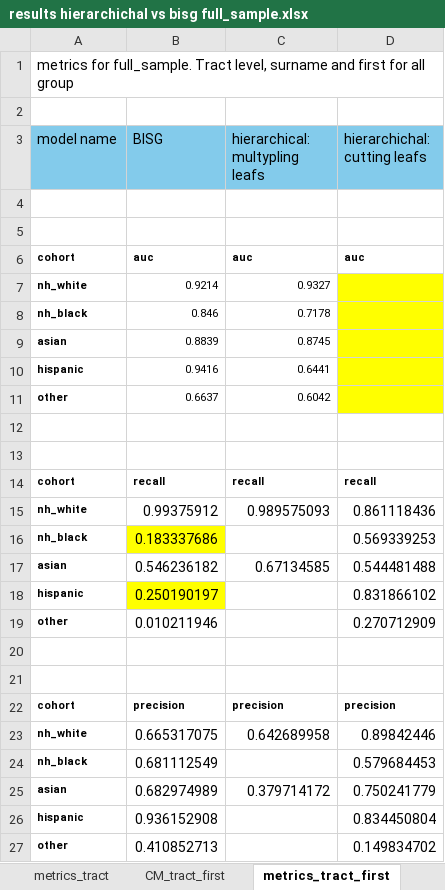
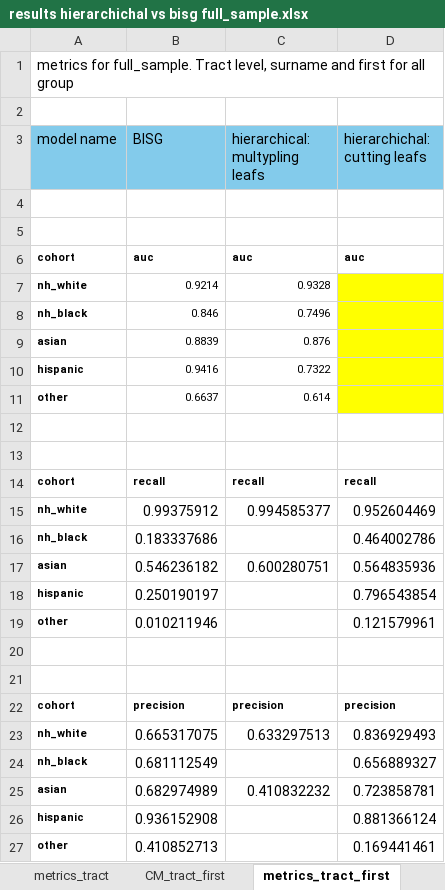
Before and after one commit to anamariapatron/fairness_BISG, an Excel workbook: output/results/results hierarchichal vs bisg full_sample.xlsx, sheet metrics_tract_first, drawn as a sheet; values as stored, in another font and other column widths than the file's, no borders; the diff names each change by its address in the sheet, - before the commit and + after, or states it on an @@ line.

```diff
--- a/output/results/results hierarchichal vs bisg full_sample.xlsx (sheet metrics_tract_first)
+++ b/output/results/results hierarchichal vs bisg full_sample.xlsx (sheet metrics_tract_first)
-C7 (hierarchical: multypling leafs): 0.9327
+C7 (hierarchical: multypling leafs): 0.9328
-C8 (hierarchical: multypling leafs): 0.7178
+C8 (hierarchical: multypling leafs): 0.7496
-C9 (hierarchical: multypling leafs): 0.8745
+C9 (hierarchical: multypling leafs): 0.876
-C10 (hierarchical: multypling leafs): 0.6441
+C10 (hierarchical: multypling leafs): 0.7322
-C11 (hierarchical: multypling leafs): 0.6042
+C11 (hierarchical: multypling leafs): 0.614
-C15 (hierarchical: multypling leafs): 0.989575093
+C15 (hierarchical: multypling leafs): 0.994585377
-D15 (hierarchichal: cutting leafs): 0.861118436
+D15 (hierarchichal: cutting leafs): 0.952604469
-B16 fill: #FFFF00
+B16 fill: none
-D16 (hierarchichal: cutting leafs): 0.569339253
+D16 (hierarchichal: cutting leafs): 0.464002786
-C17 (hierarchical: multypling leafs): 0.67134585
+C17 (hierarchical: multypling leafs): 0.600280751
-D17 (hierarchichal: cutting leafs): 0.544481488
+D17 (hierarchichal: cutting leafs): 0.564835936
-B18 fill: #FFFF00
+B18 fill: none
-D18 (hierarchichal: cutting leafs): 0.831866102
+D18 (hierarchichal: cutting leafs): 0.796543854
-D19 (hierarchichal: cutting leafs): 0.270712909
+D19 (hierarchichal: cutting leafs): 0.121579961
-C23 (hierarchical: multypling leafs): 0.642689958
+C23 (hierarchical: multypling leafs): 0.633297513
-D23 (hierarchichal: cutting leafs): 0.89842446
+D23 (hierarchichal: cutting leafs): 0.836929493
-D24 (hierarchichal: cutting leafs): 0.579684453
+D24 (hierarchichal: cutting leafs): 0.656889327
-C25 (hierarchical: multypling leafs): 0.379714172
+C25 (hierarchical: multypling leafs): 0.410832232
-D25 (hierarchichal: cutting leafs): 0.750241779
+D25 (hierarchichal: cutting leafs): 0.723858781
-D26 (hierarchichal: cutting leafs): 0.834450804
+D26 (hierarchichal: cutting leafs): 0.881366124
-D27 (hierarchichal: cutting leafs): 0.149834702
+D27 (hierarchichal: cutting leafs): 0.169441461
```
Also changed, not shown: sheet CM_tract_first, sheet CM_tract_first_white_black, sheet CMtract, sheet metrics_tract_first_white_black, sheet metrics_tract, other sheet tabs, charts or pictures.
